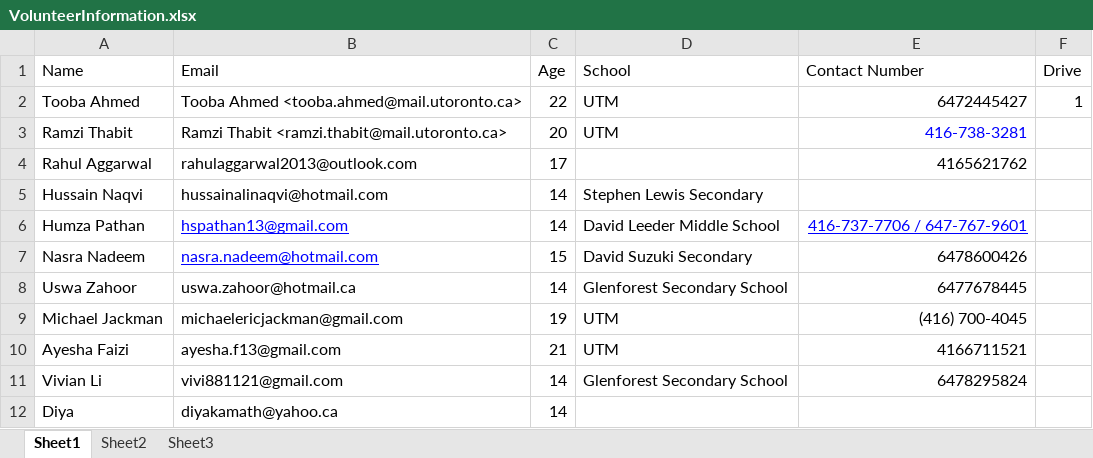
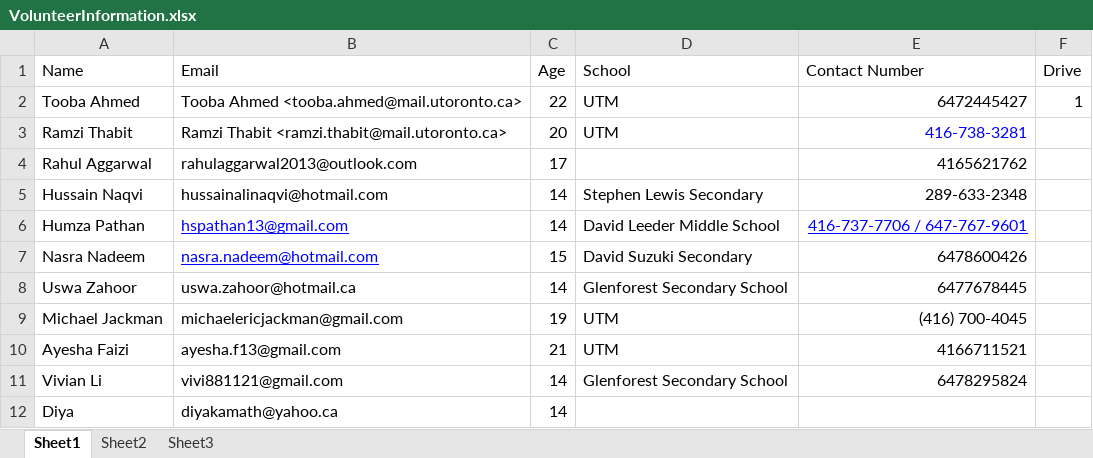
Before and after one commit to doglin82/Trustee, an Excel workbook: campaign/VolunteerInformation.xlsx, sheet Sheet1, drawn as a sheet; only a part is shown; values as stored, in another font and other column widths than the file's, no borders; the diff names each change by its address in the sheet, - before the commit and + after, or states it on an @@ line.

```diff
--- a/campaign/VolunteerInformation.xlsx (sheet Sheet1)
+++ b/campaign/VolunteerInformation.xlsx (sheet Sheet1)
-E5 (Contact Number): (empty)
+E5 (Contact Number): 289-633-2348
```
Also changed, not shown: 1 other file.
